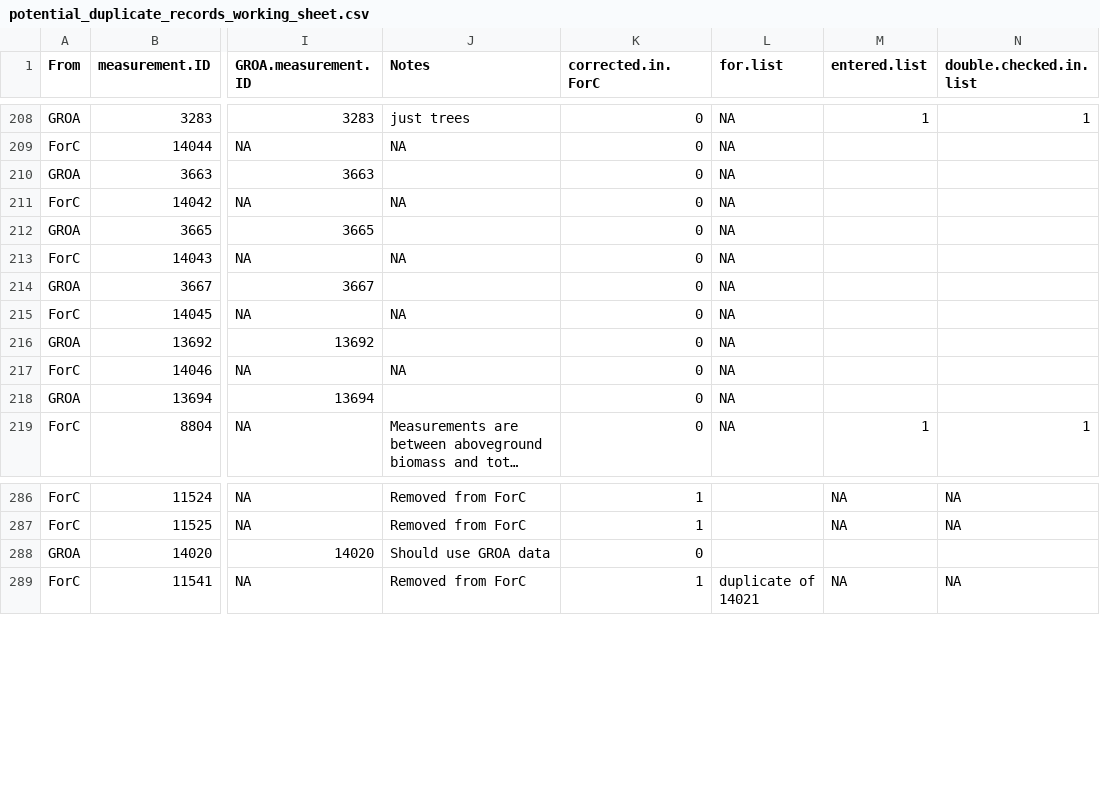
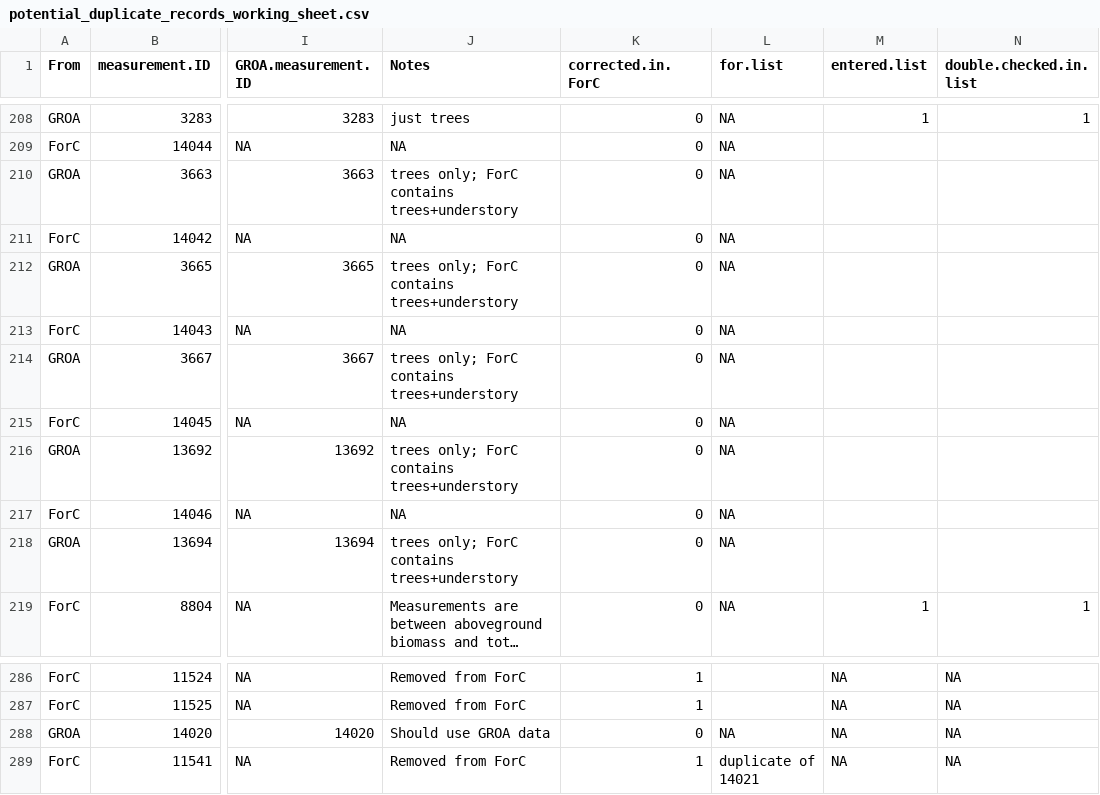
Before and after one commit to forc-db/GROA, a CSV file: GROA-ForC_integration/Duplicates_processing/potential_duplicate_records_working_sheet.csv, drawn as a sheet; only a part is shown, gaps mark what is left out; long unchanged cells end in …; the diff names each change by its address in the sheet, - before the commit and + after, or states it on an @@ line.

Commit message:
Update potential_duplicate_records_working_sheet.csv
https://github.com/forc-db/ForC/issues/98

```diff
--- a/GROA-ForC_integration/Duplicates_processing/potential_duplicate_records_working_sheet.csv
+++ b/GROA-ForC_integration/Duplicates_processing/potential_duplicate_records_working_sheet.csv
-J210 (Notes): (empty)
+J210 (Notes): trees only; ForC contains trees+understory
-J212 (Notes): (empty)
+J212 (Notes): trees only; ForC contains trees+understory
-J214 (Notes): (empty)
+J214 (Notes): trees only; ForC contains trees+understory
-J216 (Notes): (empty)
+J216 (Notes): trees only; ForC contains trees+understory
-J218 (Notes): (empty)
+J218 (Notes): trees only; ForC contains trees+understory
-L288 (for.list): (empty)
+L288 (for.list): NA
-M288 (entered.list): (empty)
+M288 (entered.list): NA
-N288 (double.checked.in.list): (empty)
+N288 (double.checked.in.list): NA
```
